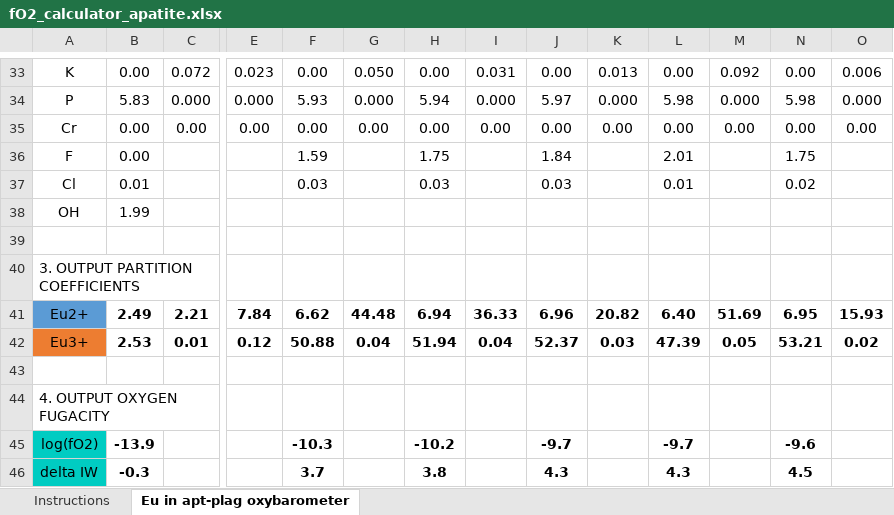
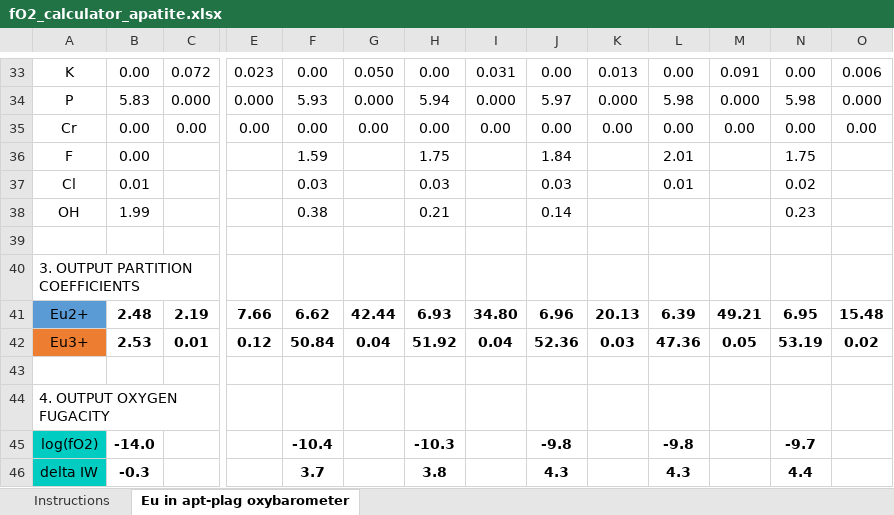
Before and after one commit to Dian01811/Dian01811.GitHub.io, an Excel workbook: files/fO2_calculator_apatite.xlsx, sheet Eu in apt-plag oxybarometer, drawn as a sheet; only a part is shown, gaps mark what is left out; values as stored, in another font and other column widths than the file's, no borders; conditional formats not drawn; the diff covers the shown part only; the diff names each change by its address in the sheet, - before the commit and + after, or states it on an @@ line.

```diff
--- a/files/fO2_calculator_apatite.xlsx (sheet Eu in apt-plag oxybarometer)
+++ b/files/fO2_calculator_apatite.xlsx (sheet Eu in apt-plag oxybarometer)
-M33: 0.092
+M33: 0.091
-F38: (empty)
+F38: 0.38
-H38: (empty)
+H38: 0.21
-J38: (empty)
+J38: 0.14
-N38: (empty)
+N38: 0.23
-B41: 2.49
+B41: 2.48
-C41: 2.21
+C41: 2.19
-E41: 7.84
+E41: 7.66
-G41: 44.48
+G41: 42.44
-H41: 6.94
+H41: 6.93
-I41: 36.33
+I41: 34.80
-K41: 20.82
+K41: 20.13
-L41: 6.40
+L41: 6.39
-M41: 51.69
+M41: 49.21
-O41: 15.93
+O41: 15.48
-F42: 50.88
+F42: 50.84
-H42: 51.94
+H42: 51.92
-J42: 52.37
+J42: 52.36
-L42: 47.39
+L42: 47.36
-N42: 53.21
+N42: 53.19
-B45: -13.9
+B45: -14.0
-F45: -10.3
+F45: -10.4
-H45: -10.2
+H45: -10.3
-J45: -9.7
+J45: -9.8
-L45: -9.7
+L45: -9.8
-N45: -9.6
+N45: -9.7
-N46: 4.5
+N46: 4.4
```
Also changed, not shown: 38 edited cells elsewhere in this sheet, formulas that keep their value, files/Apatite_calculator.xlsx.
